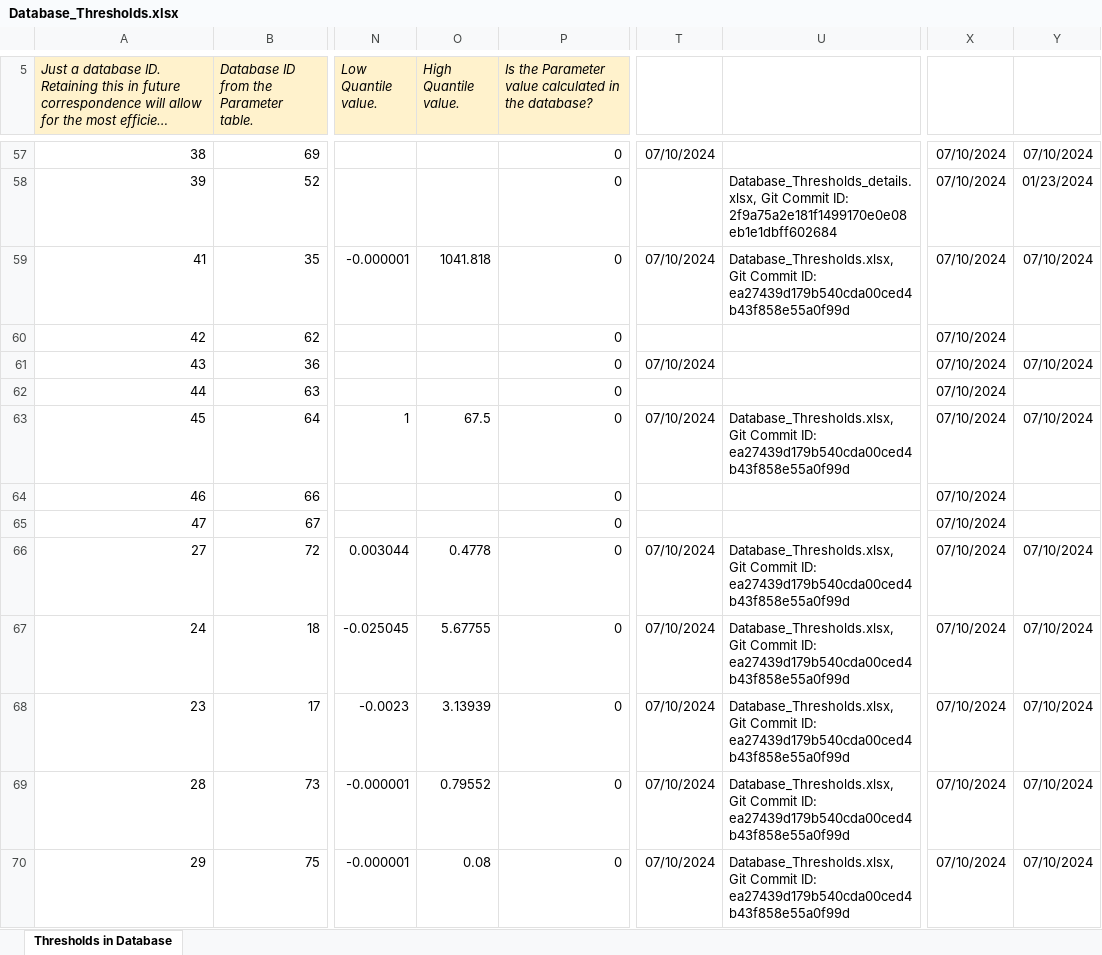
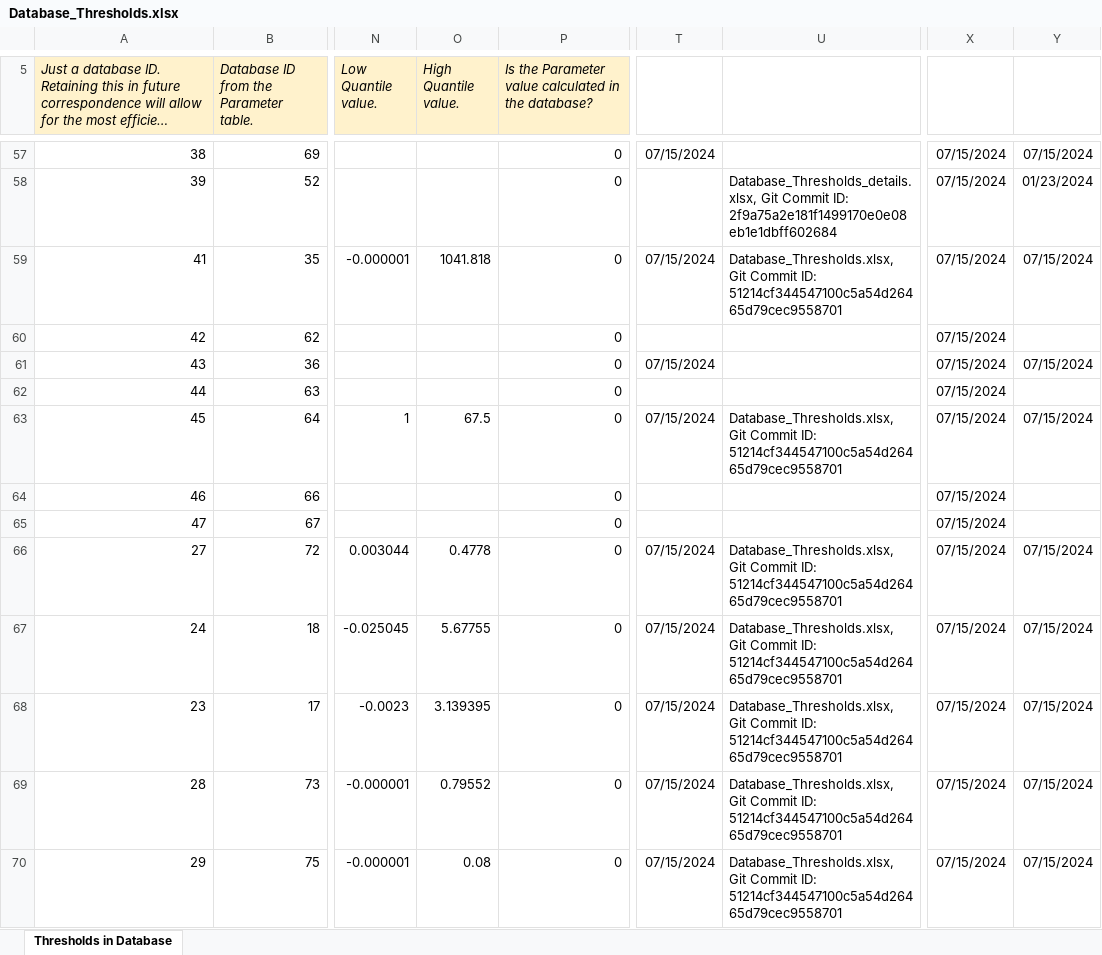
Before and after one commit to FloridaSEACAR/IndicatorQuantiles, an Excel workbook: output/ScriptResults/Database_Thresholds.xlsx, sheet Thresholds in Database, drawn as a sheet; only a part is shown, gaps mark what is left out; long unchanged cells end in …; values as stored, in another font and other column widths than the file's, no borders; the diff covers the shown part only; the diff names each change by its address in the sheet, - before the commit and + after, or states it on an @@ line.

Commit message:
updated Quantiles with latest exports 7-15-24 (WQ_Discrete re-exported 7/11/24)

```diff
--- a/output/ScriptResults/Database_Thresholds.xlsx (sheet Thresholds in Database)
+++ b/output/ScriptResults/Database_Thresholds.xlsx (sheet Thresholds in Database)
-T57: 07/10/2024
+T57: 07/15/2024
-X57:X70: 07/10/2024
+X57:X70: 07/15/2024
-Y57: 07/10/2024
+Y57: 07/15/2024
-T59: 07/10/2024
+T59: 07/15/2024
-U59: …Commit ID: ea27439d179b540cda00ced4b43f858e55a0f99d
+U59: …Commit ID: 51214cf344547100c5a54d26465d79cec9558701
-Y59: 07/10/2024
+Y59: 07/15/2024
-T61: 07/10/2024
+T61: 07/15/2024
-Y61: 07/10/2024
+Y61: 07/15/2024
-T63: 07/10/2024
+T63: 07/15/2024
-U63: …Commit ID: ea27439d179b540cda00ced4b43f858e55a0f99d
+U63: …Commit ID: 51214cf344547100c5a54d26465d79cec9558701
-Y63: 07/10/2024
+Y63: 07/15/2024
-T66:T70: 07/10/2024
+T66:T70: 07/15/2024
-U66:U70: …Commit ID: ea27439d179b540cda00ced4b43f858e55a0f99d
+U66:U70: …Commit ID: 51214cf344547100c5a54d26465d79cec9558701
-Y66:Y70: 07/10/2024
+Y66:Y70: 07/15/2024
-O68 (High Quantile value.): 3.13939
+O68 (High Quantile value.): 3.139395
```
Also changed, not shown: 243 edited cells elsewhere in this sheet, 1 other file.
